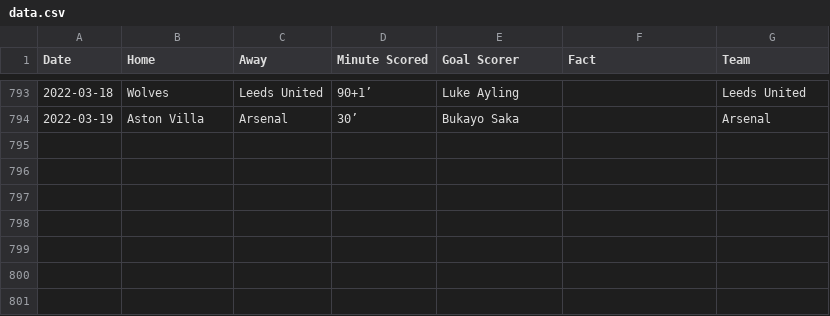
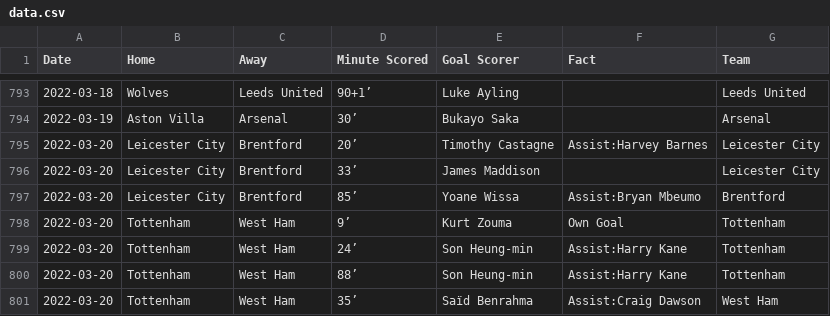
Before and after one commit to marvel308/marvel308.github.io, a CSV file: data.csv, drawn as a sheet; only a part is shown, gaps mark what is left out; the diff names each change by its address in the sheet, - before the commit and + after, or states it on an @@ line.

```diff
--- a/data.csv
+++ b/data.csv
+row 795: 2022-03-20 | Leicester City | Brentford | 20’ | Timothy Castagne | Assist:Harvey Barnes | Leicester City
+row 796: 2022-03-20 | Leicester City | Brentford | 33’ | James Maddison |  | Leicester City
+row 797: 2022-03-20 | Leicester City | Brentford | 85’ | Yoane Wissa | Assist:Bryan Mbeumo | Brentford
+row 798: 2022-03-20 | Tottenham | West Ham | 9’ | Kurt Zouma | Own Goal | Tottenham
+row 799: 2022-03-20 | Tottenham | West Ham | 24’ | Son Heung-min | Assist:Harry Kane | Tottenham
+row 800: 2022-03-20 | Tottenham | West Ham | 88’ | Son Heung-min | Assist:Harry Kane | Tottenham
+row 801: 2022-03-20 | Tottenham | West Ham | 35’ | Saïd Benrahma | Assist:Craig Dawson | West Ham
```
Also changed, not shown: critical_data.csv.
